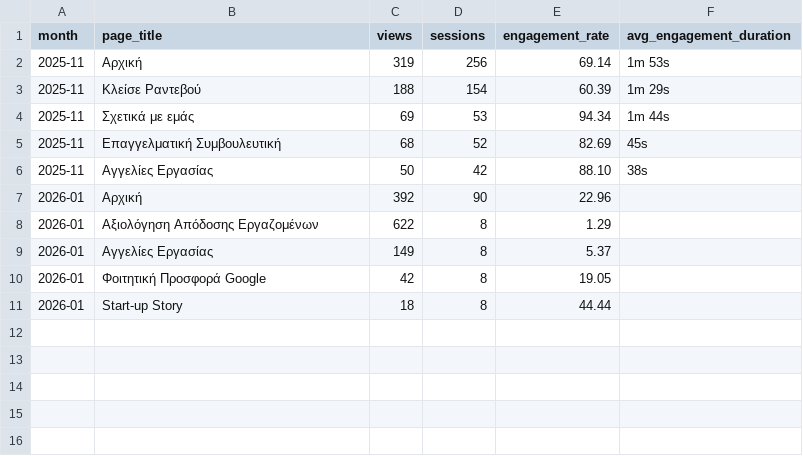
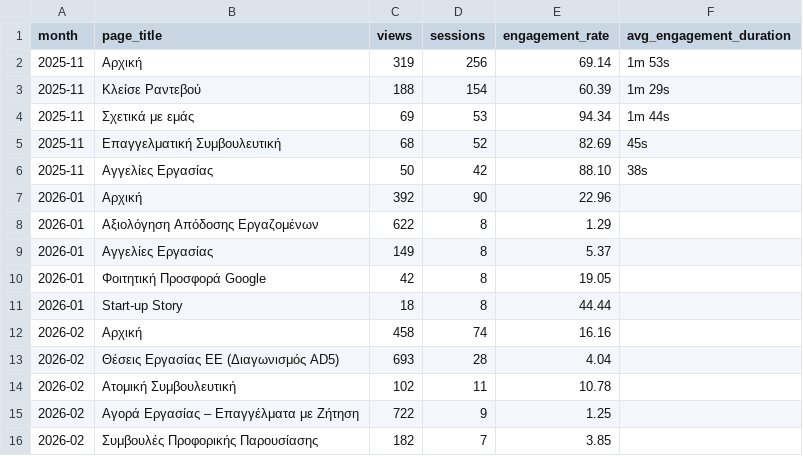
Before and after one commit to NasosG/career_stats_uop, a CSV file: page_performance.csv, drawn as a sheet.

```diff
--- a/page_performance.csv
+++ b/page_performance.csv
@@ -11 +11,6 @@ month,page_title,views,sessions,engagement_rate,avg_engagement_duration
 2026-01,Start-up Story,18,8,44.44,
+2026-02,Αρχική,458,74,16.16,
+2026-02,Θέσεις Εργασίας ΕΕ (Διαγωνισμός AD5),693,28,4.04,
+2026-02,Ατομική Συμβουλευτική,102,11,10.78,
+2026-02,Αγορά Εργασίας – Επαγγέλματα με Ζήτηση,722,9,1.25,
+2026-02,Συμβουλές Προφορικής Παρουσίασης,182,7,3.85,
```
